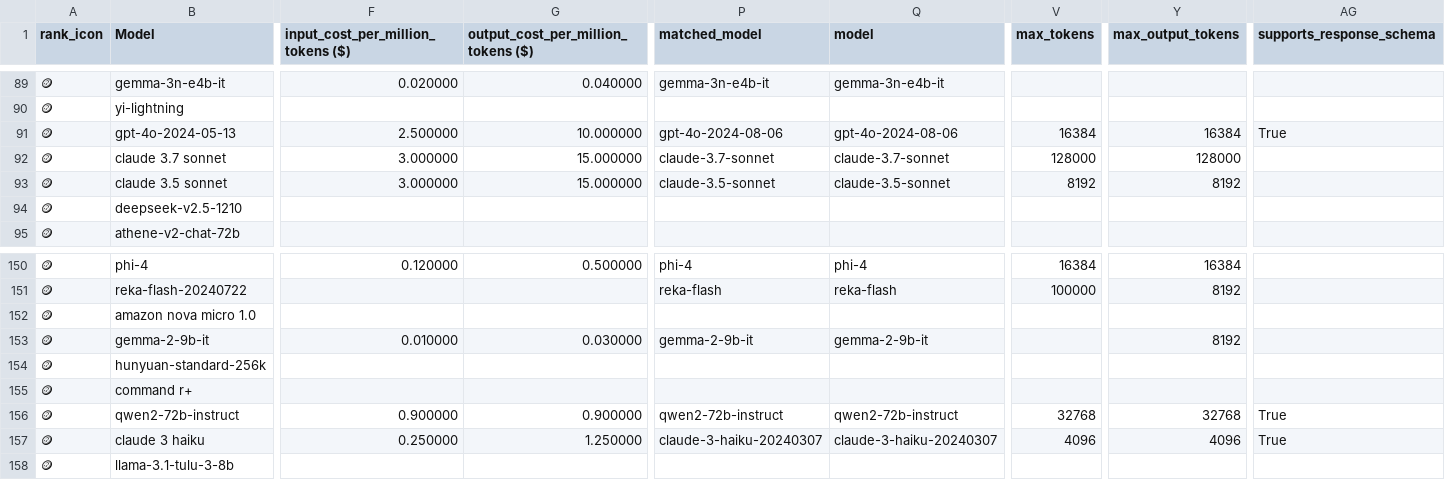
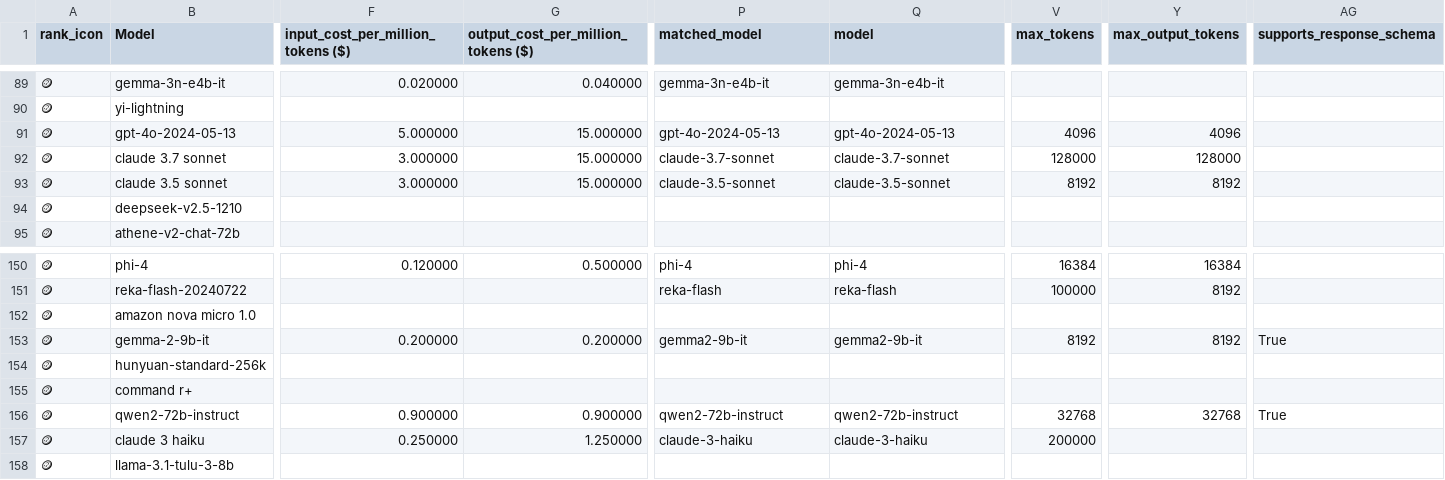
Before and after one commit to ZachLaik/compare-models, a CSV file: chatbot_arena_leaderboard_with_cost.csv, drawn as a sheet; only a part is shown, gaps mark what is left out; the diff covers the shown part only; the diff names each change by its address in the sheet, - before the commit and + after, or states it on an @@ line.

Commit message:
chore: daily leaderboard refresh [skip ci]

```diff
--- a/chatbot_arena_leaderboard_with_cost.csv
+++ b/chatbot_arena_leaderboard_with_cost.csv
-F91: 2.500000
+F91: 5.000000
-G91: 10.000000
+G91: 15.000000
-P91 (matched_model): gpt-4o-2024-08-06
+P91 (matched_model): gpt-4o-2024-05-13
-Q91 (model): gpt-4o-2024-08-06
+Q91 (model): gpt-4o-2024-05-13
-V91 (max_tokens): 16384
+V91 (max_tokens): 4096
-Y91 (max_output_tokens): 16384
+Y91 (max_output_tokens): 4096
-AG91 (supports_response_schema): True
+AG91 (supports_response_schema): (empty)
-F153: 0.010000
+F153: 0.200000
-G153: 0.030000
+G153: 0.200000
-P153 (matched_model): gemma-2-9b-it
+P153 (matched_model): gemma2-9b-it
-Q153 (model): gemma-2-9b-it
+Q153 (model): gemma2-9b-it
-V153 (max_tokens): (empty)
+V153 (max_tokens): 8192
-AG153 (supports_response_schema): (empty)
+AG153 (supports_response_schema): True
-P157 (matched_model): claude-3-haiku-20240307
+P157 (matched_model): claude-3-haiku
-Q157 (model): claude-3-haiku-20240307
+Q157 (model): claude-3-haiku
-V157 (max_tokens): 4096
+V157 (max_tokens): 200000
-Y157 (max_output_tokens): 4096
+Y157 (max_output_tokens): (empty)
-AG157 (supports_response_schema): True
+AG157 (supports_response_schema): (empty)
```
Also changed, not shown: 139 edited cells elsewhere in this file, 1 other file.
